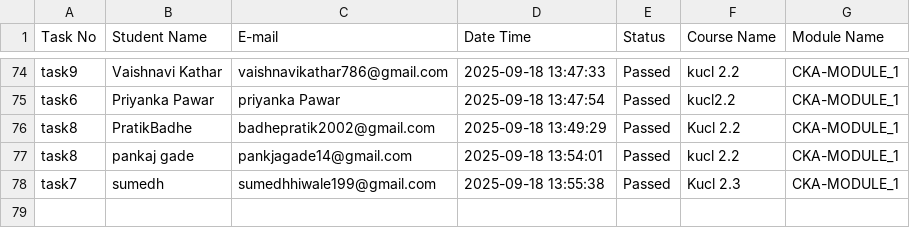
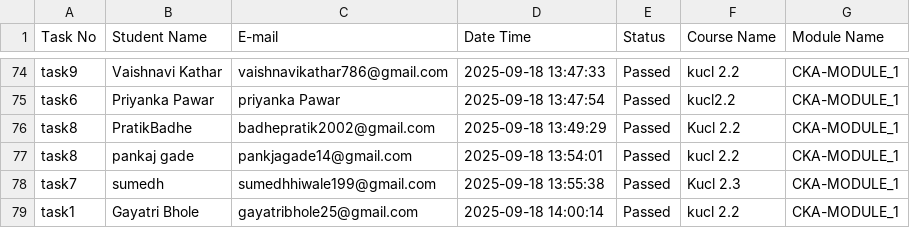
Before and after one commit to abhay-dandge/task-submission-records, a CSV file: task_status.csv, drawn as a sheet; only a part is shown, gaps mark what is left out.

Commit message:
Task task1 completed by Gayatri Bhole on 2025-09-18 14:00:14

```diff
--- a/task_status.csv
+++ b/task_status.csv
@@ -78 +78,2 @@ task8,pankaj gade,pankjagade14@gmail.com,2025-09-18 13:54:01,Passed,kucl 2.2,CKA
 task7,sumedh,sumedhhiwale199@gmail.com,2025-09-18 13:55:38,Passed,Kucl 2.3,CKA-MODULE_1
+task1,Gayatri Bhole,gayatribhole25@gmail.com,2025-09-18 14:00:14,Passed,kucl 2.2,CKA-MODULE_1
```
